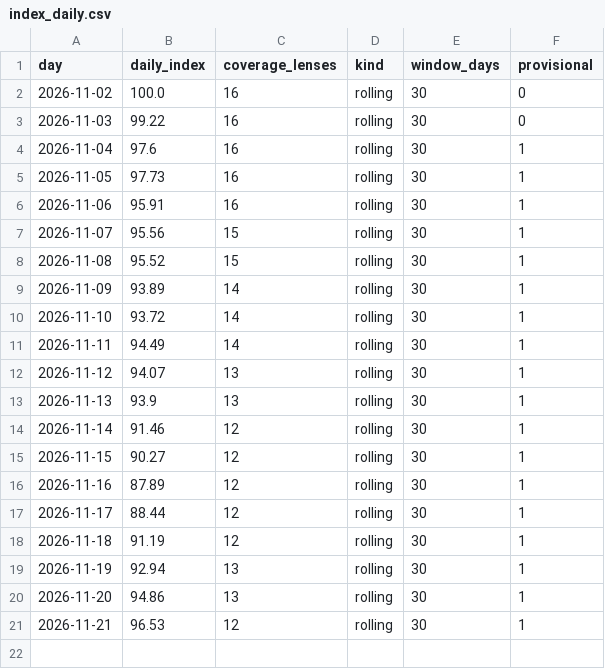
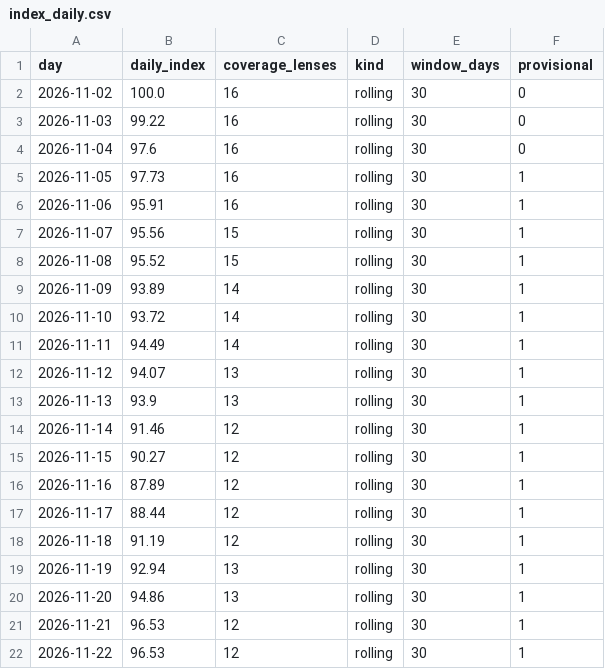
Before and after one commit to sanokushi-del/souba-index, a CSV file: lens/data/index_daily.csv, drawn as a sheet.

```diff
--- a/lens/data/index_daily.csv
+++ b/lens/data/index_daily.csv
@@ -3,3 +3,3 @@
 2026-11-03,99.22,16,rolling,30,0
-2026-11-04,97.6,16,rolling,30,1
+2026-11-04,97.6,16,rolling,30,0
 2026-11-05,97.73,16,rolling,30,1
@@ -21 +21,2 @@
 2026-11-21,96.53,12,rolling,30,1
+2026-11-22,96.53,12,rolling,30,1
```
Also changed, not shown: bag/data/index_daily.csv, camera/data/index_daily.csv, 45 other files.
